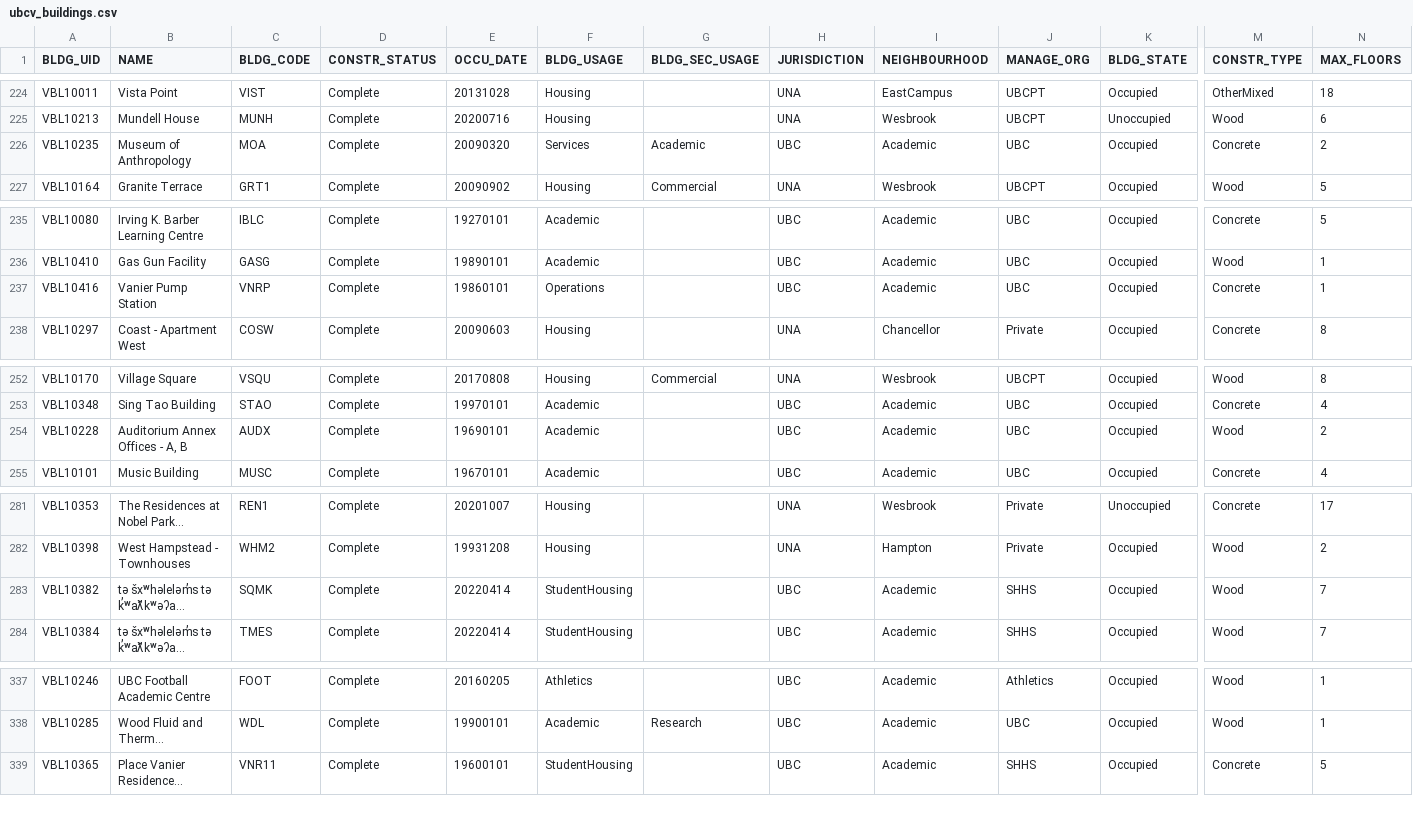
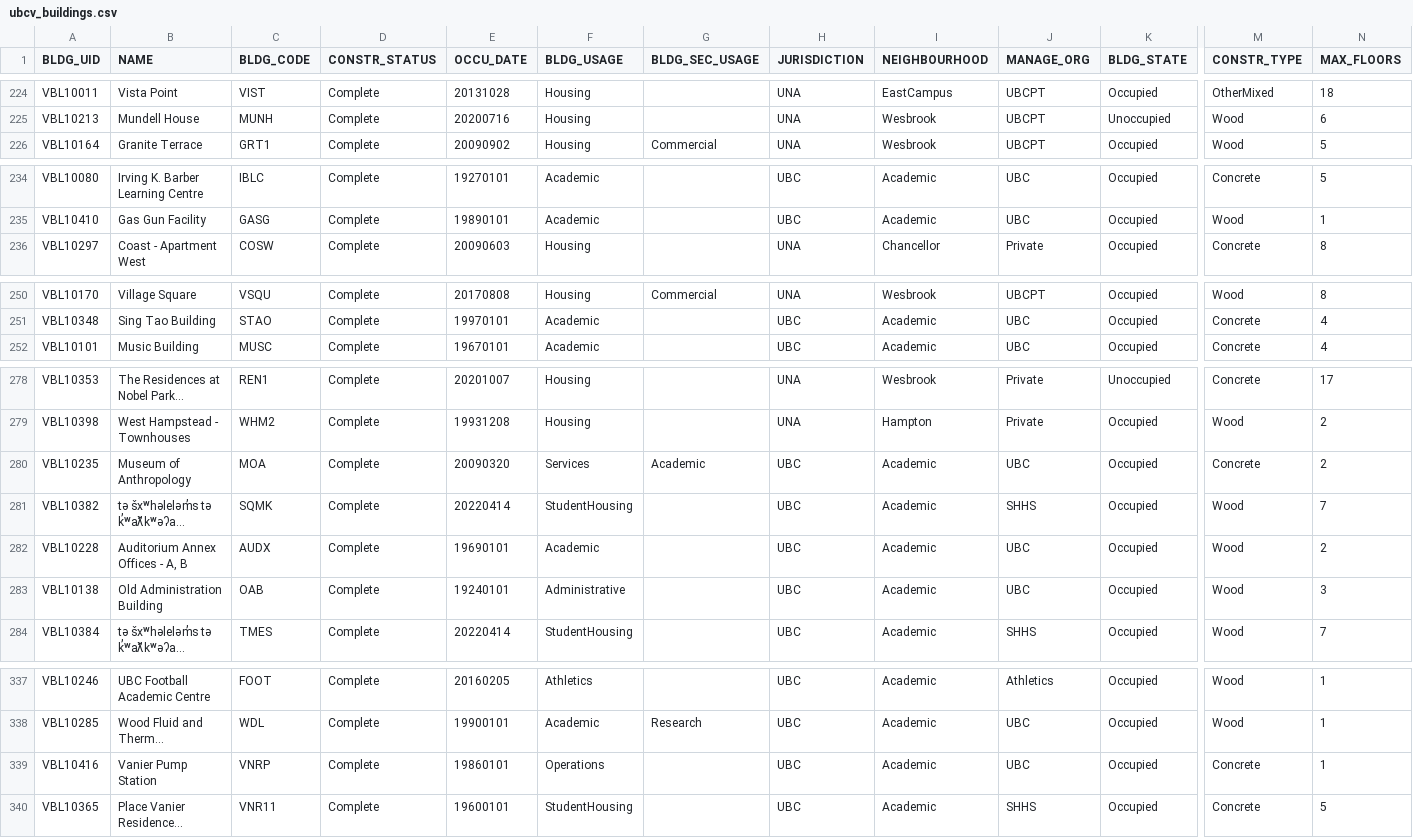
Before and after one commit to UBCGeodata/ubc-geospatial-opendata, a CSV file: ubcv/locations/csv/ubcv_buildings.csv, drawn as a sheet; only a part is shown, gaps mark what is left out; long unchanged cells end in …; removed rows and columns are numbered as before the commit, all else as after; rows hold the shown columns only; the diff covers the shown part only; the diff names each change by its address in the sheet, - before the commit and + after, or states it on an @@ line.

```diff
--- a/ubcv/locations/csv/ubcv_buildings.csv
+++ b/ubcv/locations/csv/ubcv_buildings.csv
-row 226: VBL10235 | Museum of Anthropology | MOA | Complete | 20090320 | Services | Academic | UBC | Academic | UBC | Occupied | Concrete | 2
-row 237: VBL10416 | Vanier Pump Station | VNRP | Complete | 19860101 | Operations |  | UBC | Academic | UBC | Occupied | Concrete | 1
-row 254: VBL10228 | Auditorium Annex Offices - A, B | AUDX | Complete | 19690101 | Academic |  | UBC | Academic | UBC | Occupied | Wood | 2
+row 280: VBL10235 | Museum of Anthropology | MOA | Complete | 20090320 | Services | Academic | UBC | Academic | UBC | Occupied | Concrete | 2
+row 282: VBL10228 | Auditorium Annex Offices - A, B | AUDX | Complete | 19690101 | Academic |  | UBC | Academic | UBC | Occupied | Wood | 2
+row 283: VBL10138 | Old Administration Building | OAB | Complete | 19240101 | Administrative |  | UBC | Academic | UBC | Occupied | Wood | 3
+row 339: VBL10416 | Vanier Pump Station | VNRP | Complete | 19860101 | Operations |  | UBC | Academic | UBC | Occupied | Concrete | 1
```
Also changed, not shown: 1 removed row elsewhere in this file, ubcv/locations/csv/ubcv_buildings_simple.csv, ubcv/planning/csv/ubcv_landuse.csv, 7 other files.
